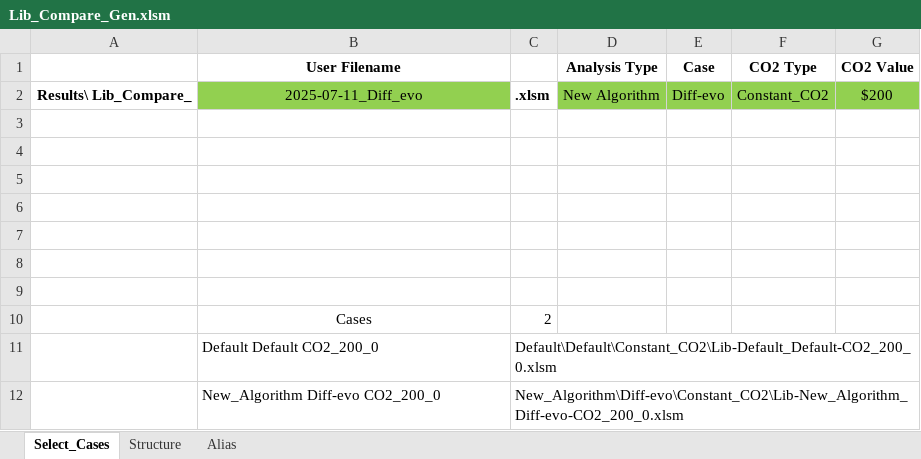
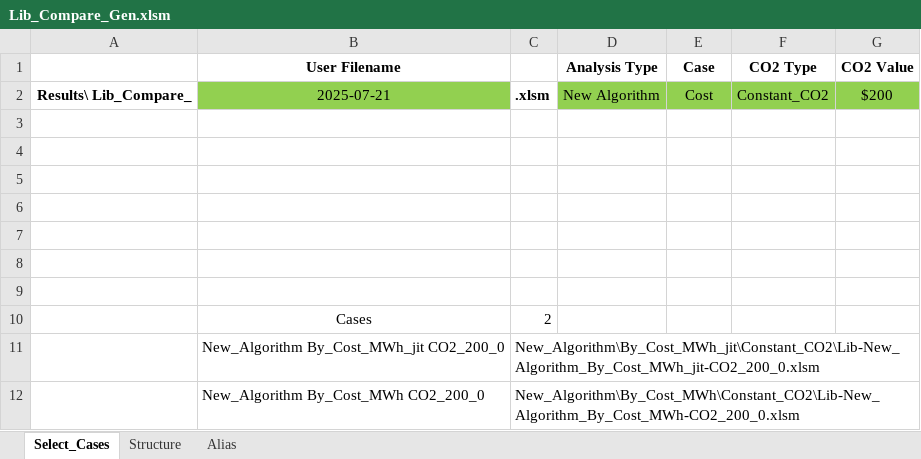
Before and after one commit to cliffgold/Optimize, an Excel workbook: Macro/Lib_Compare_Gen.xlsm, sheet Select_Cases, drawn as a sheet; values as stored, in another font and other column widths than the file's, no borders; charts and pictures not drawn; removed rows and columns are numbered as before the commit, all else as after; the diff names each change by its address in the sheet, - before the commit and + after, or states it on an @@ line.

```diff
--- a/Macro/Lib_Compare_Gen.xlsm (sheet Select_Cases)
+++ b/Macro/Lib_Compare_Gen.xlsm (sheet Select_Cases)
-B2 (User Filename): 2025-07-11_Diff_evo
+B2 (User Filename): 2025-07-21
-E2 (Case): Diff-evo
+E2 (Case): Cost
-row 11:  | Default Default CO2_200_0 | Default\Default\Constant_CO2\Lib-Default_Default-CO2_200_0.xlsm
-row 12:  | New_Algorithm Diff-evo CO2_200_0 | New_Algorithm\Diff-evo\Constant_CO2\Lib-New_Algorithm_Diff-evo-CO2_200_0.xlsm
+row 11:  | New_Algorithm By_Cost_MWh_jit CO2_200_0 | New_Algorithm\By_Cost_MWh_jit\Constant_CO2\Lib-New_Algorithm_By_Cost_MWh_jit-CO2_200_0.xlsm
+row 12:  | New_Algorithm By_Cost_MWh CO2_200_0 | New_Algorithm\By_Cost_MWh\Constant_CO2\Lib-New_Algorithm_By_Cost_MWh-CO2_200_0.xlsm
```
Also changed, not shown: sheet Alias, sheet Structure, formulas that keep their value, Macro/Lib_Gen.xlsm, 2 other files.
